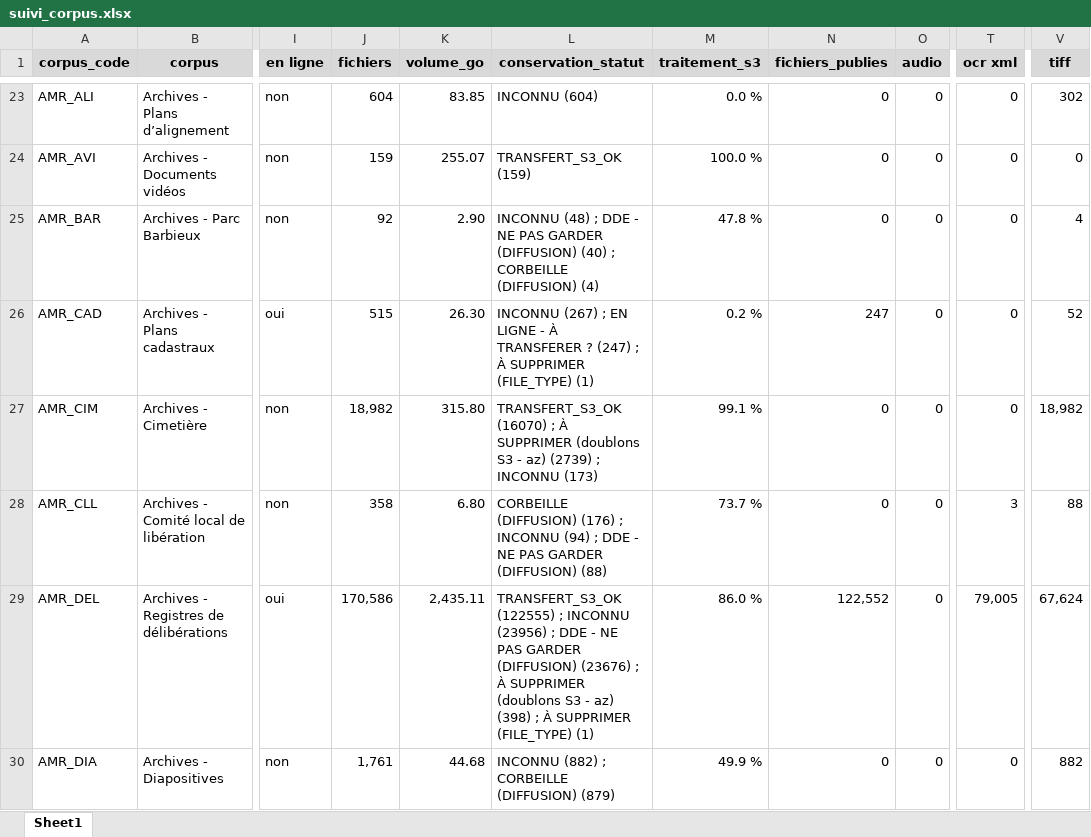
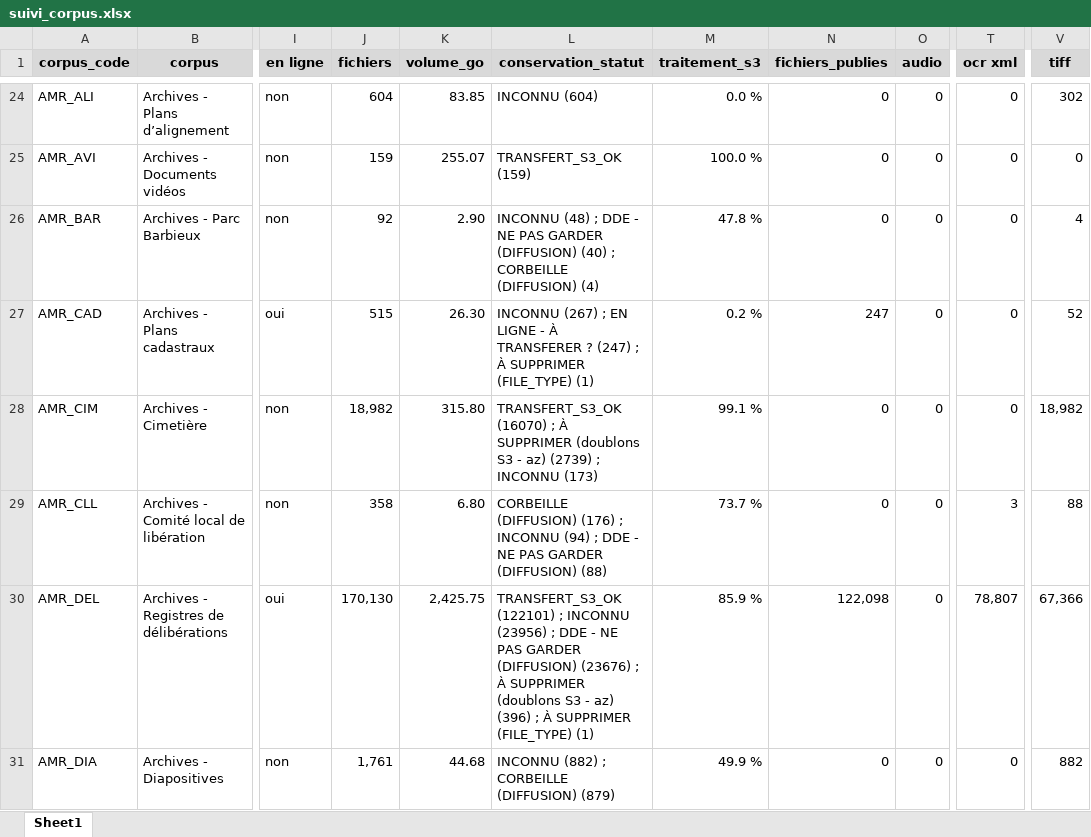
Before and after one commit to ragbx/rbx-bnr-data, an Excel workbook: results/corpus_liste/suivi_corpus.xlsx, sheet Sheet1, drawn as a sheet; only a part is shown, gaps mark what is left out; values as stored, in another font and other column widths than the file's, no borders; conditional formats not drawn; addresses are those after the commit; the diff covers the shown part only; the diff names each change by its address in the sheet, - before the commit and + after, or states it on an @@ line.

```diff
--- a/results/corpus_liste/suivi_corpus.xlsx (sheet Sheet1)
+++ b/results/corpus_liste/suivi_corpus.xlsx (sheet Sheet1)
-J30 (fichiers): 170,586
+J30 (fichiers): 170,130
-K30 (volume_go): 2,435.11
+K30 (volume_go): 2,425.75
-L30 (conservation_statut): TRANSFERT_S3_OK (122555) ; INCONNU (23956) ; DDE - NE PAS GARDER (DIFFUSION) (23676) ; À SUPPRIMER (doublons S3 - az) (398) ; À…
+L30 (conservation_statut): TRANSFERT_S3_OK (122101) ; INCONNU (23956) ; DDE - NE PAS GARDER (DIFFUSION) (23676) ; À SUPPRIMER (doublons S3 - az) (396) ; À…
-M30 (traitement_s3): 86.0 %
+M30 (traitement_s3): 85.9 %
-N30 (fichiers_publies): 122,552
+N30 (fichiers_publies): 122,098
-T30 (ocr xml): 79,005
+T30 (ocr xml): 78,807
-V30 (tiff): 67,624
+V30 (tiff): 67,366
```
Also changed, not shown: 1 added row and 82 edited cells elsewhere in this sheet, 1 other file.
